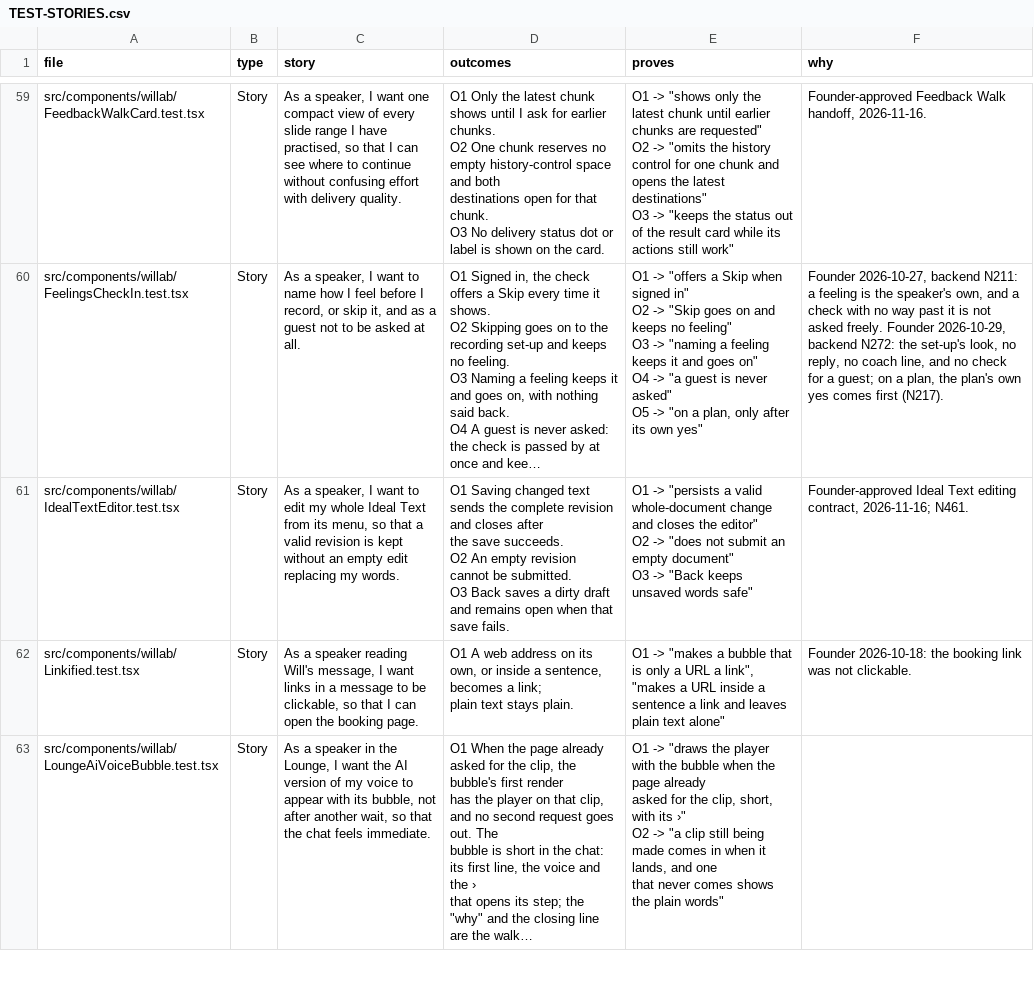
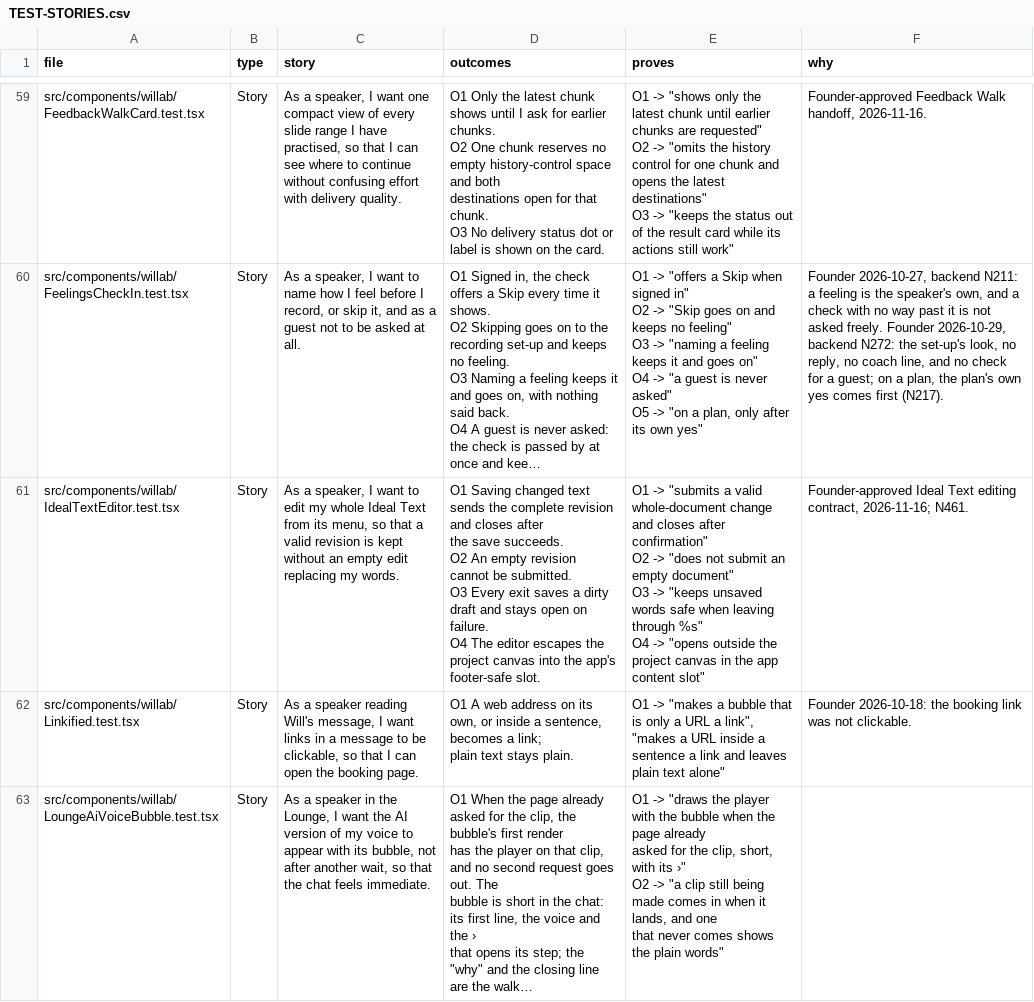
Before and after one commit to wilplus/frontend-cursor, a CSV file: docs/TEST-STORIES.csv, drawn as a sheet; only a part is shown, gaps mark what is left out; long unchanged cells end in …; ↵ is a line break in a cell; the diff covers the shown part only; the diff names each change by its address in the sheet, - before the commit and + after, or states it on an @@ line.

Commit message:
Repair whole-document Ideal Text editing
Restore the canonical close control, protect unsaved edits across every exit, and keep the editor above the global footer without optimistic save state.

Founder-Approved: contact-point chat, 2026-11-18

```diff
--- a/docs/TEST-STORIES.csv
+++ b/docs/TEST-STORIES.csv
-D61 (outcomes): …submitted. ↵ O3 Back saves a dirty draft and remains open when that save fails.
+D61 (outcomes): …submitted. ↵ O3 Every exit saves a dirty draft and stays open on failure. ↵ O4 The editor escapes the project canvas into the app's footer-safe slot.
-E61 (proves): O1 -> "persists a valid whole-document change and closes the editor" ↵ O2 -> "does not submit an empty document" ↵ O3 -> "Back keeps unsaved words safe"
+E61 (proves): O1 -> "submits a valid whole-document change and closes after confirmation" ↵ O2 -> "does not submit an empty document" ↵ O3 -> "keeps unsaved words safe when leaving through %s" ↵ O4 -> "opens outside the project canvas in the app content slot"
```
Also changed, not shown: 1 added row elsewhere in this file, 6 other files.
